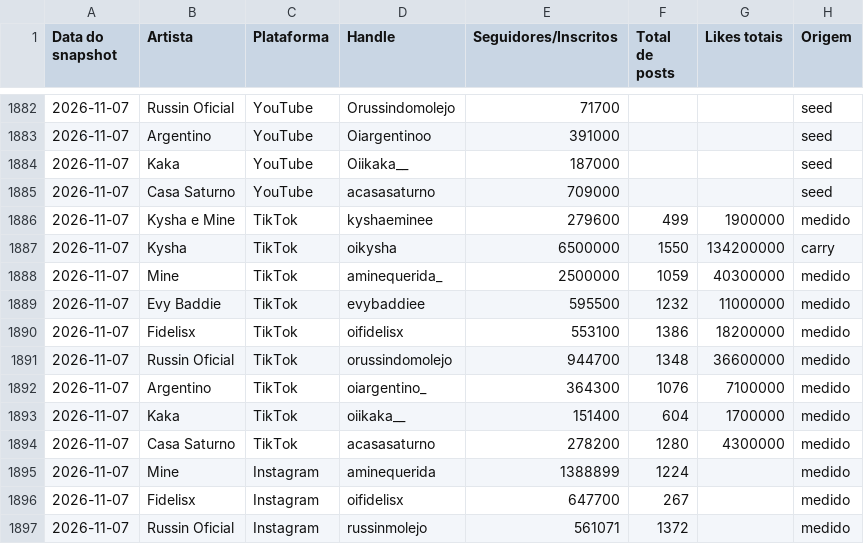
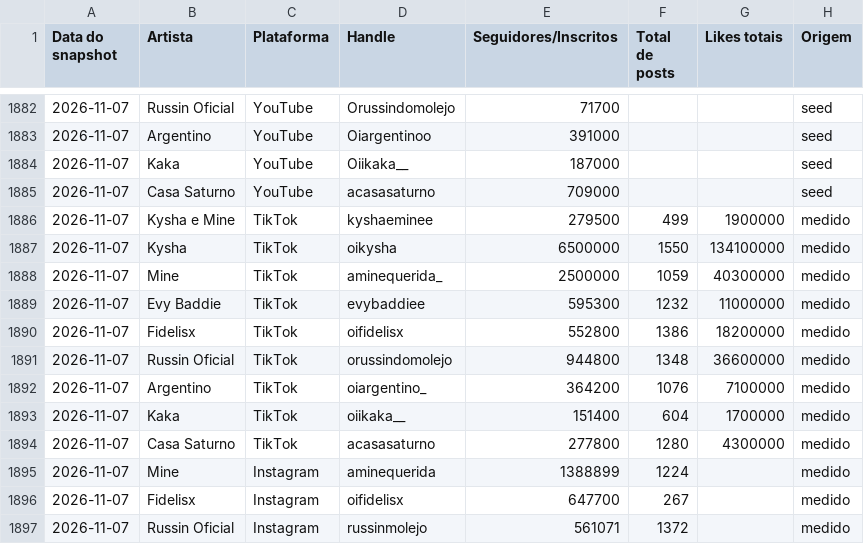
Before and after one commit to casa-saturno/monitor, a CSV file: pipeline/base/contadores.csv, drawn as a sheet; only a part is shown, gaps mark what is left out.

```diff
--- a/pipeline/base/contadores.csv
+++ b/pipeline/base/contadores.csv
@@ -1885,11 +1885,11 @@ Data do snapshot,Artista,Plataforma,Handle,Seguidores/Inscritos,Total de posts,L
 2026-11-07,Casa Saturno,YouTube,acasasaturno,709000,,,seed
-2026-11-07,Kysha e Mine,TikTok,kyshaeminee,279600,499,1900000,medido
-2026-11-07,Kysha,TikTok,oikysha,6500000,1550,134200000,carry
+2026-11-07,Kysha e Mine,TikTok,kyshaeminee,279500,499,1900000,medido
+2026-11-07,Kysha,TikTok,oikysha,6500000,1550,134100000,medido
 2026-11-07,Mine,TikTok,aminequerida_,2500000,1059,40300000,medido
-2026-11-07,Evy Baddie,TikTok,evybaddiee,595500,1232,11000000,medido
-2026-11-07,Fidelisx,TikTok,oifidelisx,553100,1386,18200000,medido
-2026-11-07,Russin Oficial,TikTok,orussindomolejo,944700,1348,36600000,medido
-2026-11-07,Argentino,TikTok,oiargentino_,364300,1076,7100000,medido
+2026-11-07,Evy Baddie,TikTok,evybaddiee,595300,1232,11000000,medido
+2026-11-07,Fidelisx,TikTok,oifidelisx,552800,1386,18200000,medido
+2026-11-07,Russin Oficial,TikTok,orussindomolejo,944800,1348,36600000,medido
+2026-11-07,Argentino,TikTok,oiargentino_,364200,1076,7100000,medido
 2026-11-07,Kaka,TikTok,oiikaka__,151400,604,1700000,medido
-2026-11-07,Casa Saturno,TikTok,acasasaturno,278200,1280,4300000,medido
+2026-11-07,Casa Saturno,TikTok,acasasaturno,277800,1280,4300000,medido
 2026-11-07,Mine,Instagram,aminequerida,1388899,1224,,medido
```
Also changed, not shown: pipeline/base/posts.csv, 2 other files.
